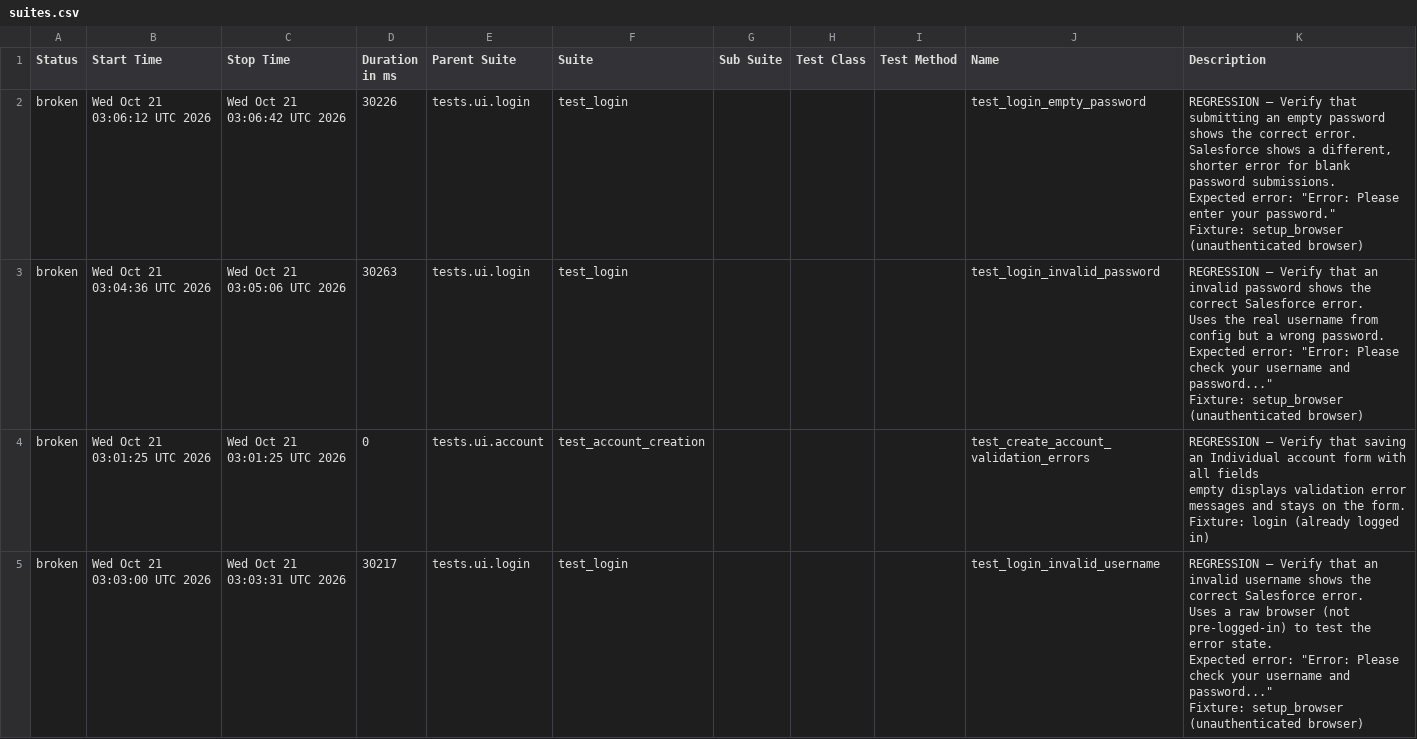
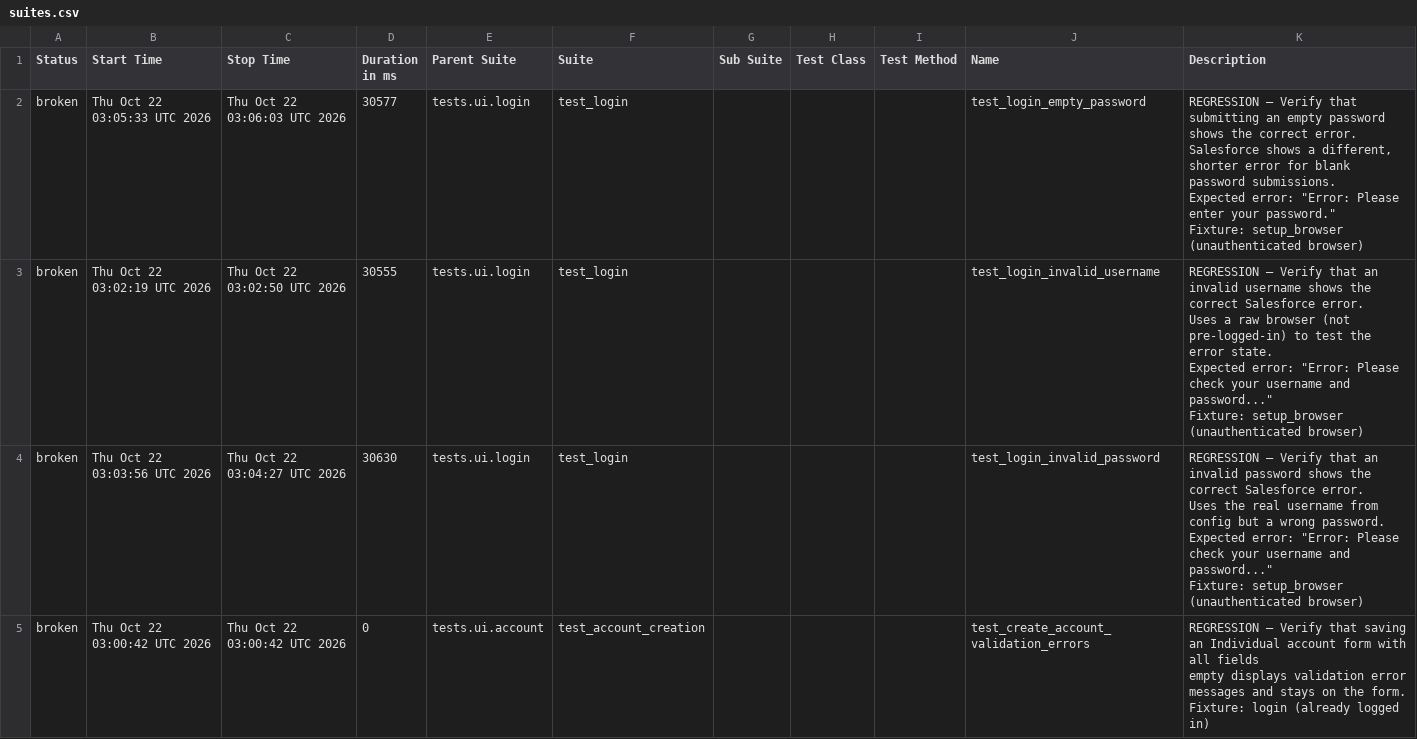
Before and after one commit to DilipAle/rng_ui_tests, a CSV file: renegade-ui/data/suites.csv, drawn as a sheet.

```diff
--- a/renegade-ui/data/suites.csv
+++ b/renegade-ui/data/suites.csv
@@ -1,31 +1,31 @@
 "Status","Start Time","Stop Time","Duration in ms","Parent Suite","Suite","Sub Suite","Test Class","Test Method","Name","Description"
-"broken","Wed Oct 21 03:06:12 UTC 2026","Wed Oct 21 03:06:42 UTC 2026","30226","tests.ui.login","test_login","","","","test_login_empty_password","
-REGRESSION — Verify that submitting an empty password shows the correct error.
-
-Salesforce shows a different, shorter error for blank password submissions.
-Expected error: ""Error: Please enter your password.""
-
-Fixture: setup_browser (unauthenticated browser)
-"
-"broken","Wed Oct 21 03:04:36 UTC 2026","Wed Oct 21 03:05:06 UTC 2026","30263","tests.ui.login","test_login","","","","test_login_invalid_password","
-REGRESSION — Verify that an invalid password shows the correct Salesforce error.
-
-Uses the real username from config but a wrong password.
-Expected error: ""Error: Please check your username and password...""
-
-Fixture: setup_browser (unauthenticated browser)
-"
-"broken","Wed Oct 21 03:01:25 UTC 2026","Wed Oct 21 03:01:25 UTC 2026","0","tests.ui.account","test_account_creation","","","","test_create_account_validation_errors","
-REGRESSION — Verify that saving an Individual account form with all fields
-empty displays validation error messages and stays on the form.
-
-Fixture: login (already logged in)
-"
-"broken","Wed Oct 21 03:03:00 UTC 2026","Wed Oct 21 03:03:31 UTC 2026","30217","tests.ui.login","test_login","","","","test_login_invalid_username","
-REGRESSION — Verify that an invalid username shows the correct Salesforce error.
-
-Uses a raw browser (not pre-logged-in) to test the error state.
-Expected error: ""Error: Please check your username and password...""
-
-Fixture: setup_browser (unauthenticated browser)
-"
+"broken","Thu Oct 22 03:05:33 UTC 2026","Thu Oct 22 03:06:03 UTC 2026","30577","tests.ui.login","test_login","","","","test_login_empty_password","
+REGRESSION — Verify that submitting an empty password shows the correct error.
+
+Salesforce shows a different, shorter error for blank password submissions.
+Expected error: ""Error: Please enter your password.""
+
+Fixture: setup_browser (unauthenticated browser)
+"
+"broken","Thu Oct 22 03:02:19 UTC 2026","Thu Oct 22 03:02:50 UTC 2026","30555","tests.ui.login","test_login","","","","test_login_invalid_username","
+REGRESSION — Verify that an invalid username shows the correct Salesforce error.
+
+Uses a raw browser (not pre-logged-in) to test the error state.
+Expected error: ""Error: Please check your username and password...""
+
+Fixture: setup_browser (unauthenticated browser)
+"
+"broken","Thu Oct 22 03:03:56 UTC 2026","Thu Oct 22 03:04:27 UTC 2026","30630","tests.ui.login","test_login","","","","test_login_invalid_password","
+REGRESSION — Verify that an invalid password shows the correct Salesforce error.
+
+Uses the real username from config but a wrong password.
+Expected error: ""Error: Please check your username and password...""
+
+Fixture: setup_browser (unauthenticated browser)
+"
+"broken","Thu Oct 22 03:00:42 UTC 2026","Thu Oct 22 03:00:42 UTC 2026","0","tests.ui.account","test_account_creation","","","","test_create_account_validation_errors","
+REGRESSION — Verify that saving an Individual account form with all fields
+empty displays validation error messages and stays on the form.
+
+Fixture: login (already logged in)
+"
```
Also changed, not shown: 27 other files.
